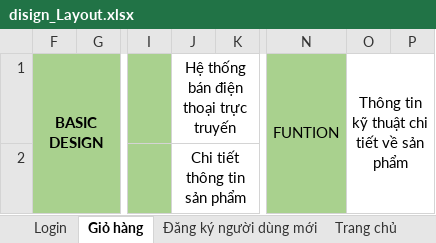
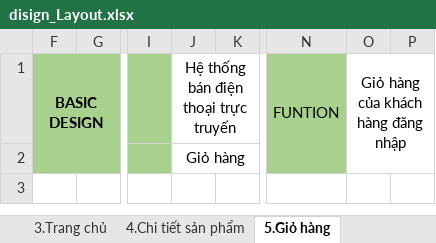
Before and after one commit to anhdatkz/TTTN, an Excel workbook: BAOCAO/Tailieuthietke/disign_Layout.xlsx, sheet 5.Giỏ hàng, drawn as a sheet; only a part is shown, gaps mark what is left out; values as stored, in another font and other column widths than the file's, no borders; charts and pictures not drawn; the diff names each change by its address in the sheet, - before the commit and + after, or states it on an @@ line.

```diff
--- a/BAOCAO/Tailieuthietke/disign_Layout.xlsx (sheet 5.Giỏ hàng)
+++ b/BAOCAO/Tailieuthietke/disign_Layout.xlsx (sheet 5.Giỏ hàng)
-sheet tab: Giỏ hàng
+sheet tab: 5.Giỏ hàng
-sheet tab: Trang chủ
+sheet tab: 3.Trang chủ
@@ sheet tab order changed: 3.Trang chủ | 4.Chi tiết sản phẩm | 5.Giỏ hàng @@
-O1: Thông tin kỹ thuật chi tiết về sản phẩm
+O1: Giỏ hàng của khách hàng đăng nhập
-J2: Chi tiết thông tin sản phẩm
+J2: Giỏ hàng
```
Also changed, not shown: sheet 9.Quản lý đơn hàng(KH), sheet 6.Xác nhận đặt hàng(KH), sheet 14.ad_ThêmHãng, sheet 19.ad_NVGiaoĐơn, sheet 10.Chi tiết danh sách SP, sheet 12.Login(ad), 12 more sheets, other sheet tabs, charts or pictures, 1 other file.
